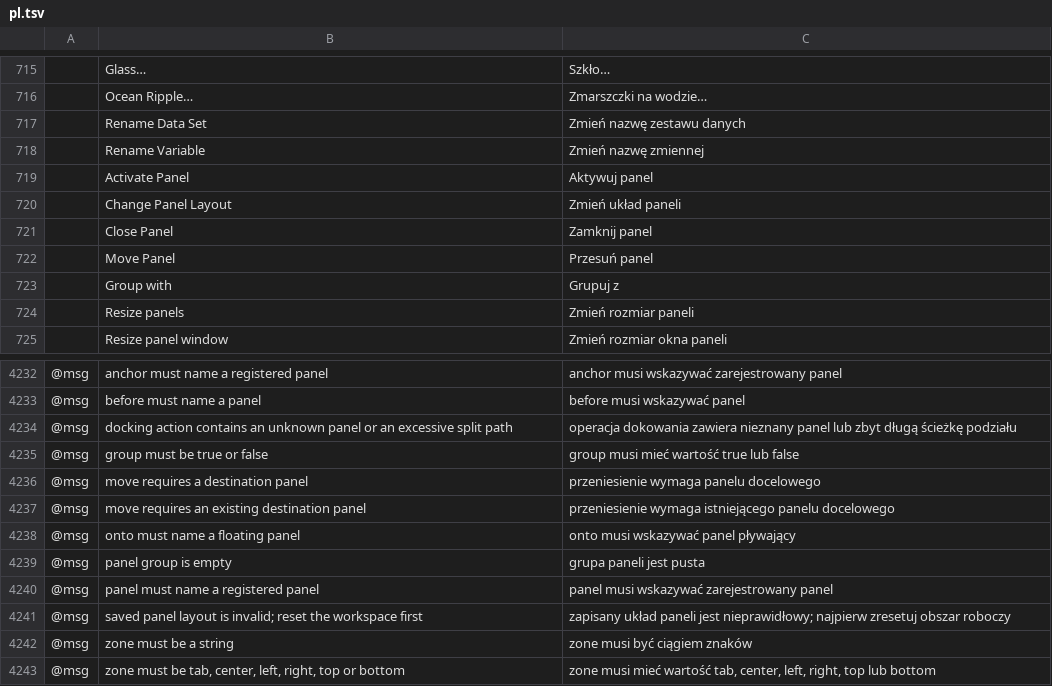
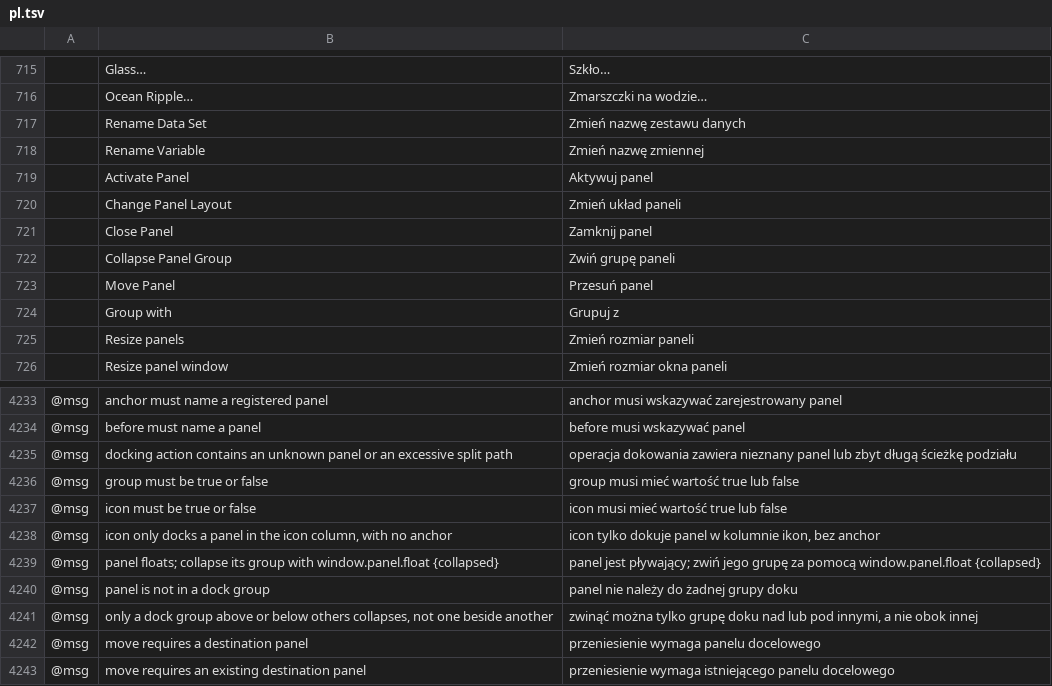
Before and after one commit to gorkematlyn/vectorcraft, a TSV file: crates/ui-egui/src/i18n/pl.tsv, drawn as a sheet; only a part is shown, gaps mark what is left out; the shorter side is filled out with more unchanged rows; the diff names each change by its address in the sheet, - before the commit and + after, or states it on an @@ line.

```diff
--- a/crates/ui-egui/src/i18n/pl.tsv
+++ b/crates/ui-egui/src/i18n/pl.tsv
+row 722:  | Collapse Panel Group | Zwiń grupę paneli
+row 4237: @msg | icon must be true or false | icon musi mieć wartość true lub false
+row 4238: @msg | icon only docks a panel in the icon column, with no anchor | icon tylko dokuje panel w kolumnie ikon, bez anchor
+row 4239: @msg | panel floats; collapse its group with window.panel.float {collapsed} | panel jest pływający; zwiń jego grupę za pomocą window.panel.float {collapsed}
+row 4240: @msg | panel is not in a dock group | panel nie należy do żadnej grupy doku
+row 4241: @msg | only a dock group above or below others collapses, not one beside another | zwinąć można tylko grupę doku nad lub pod innymi, a nie obok innej
```
Also changed, not shown: crates/ui-egui/src/i18n/vi.tsv.
